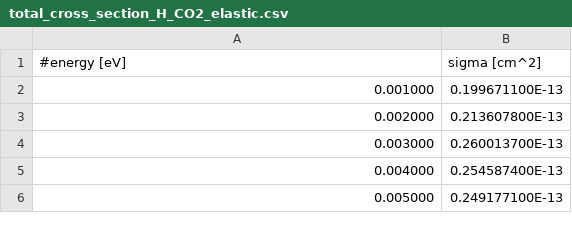
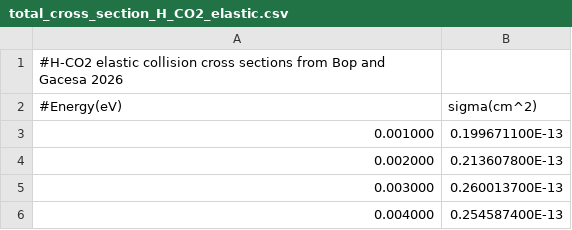
Before and after one commit to WillCherryy/corona3dmasters, a CSV file: src/inputs/collisions/H-CO2/total_cross_section_H_CO2_elastic.csv, drawn as a sheet; only a part is shown; the shorter side is filled out with more unchanged rows.

```diff
--- a/src/inputs/collisions/H-CO2/total_cross_section_H_CO2_elastic.csv
+++ b/src/inputs/collisions/H-CO2/total_cross_section_H_CO2_elastic.csv
@@ -1,2 +1,3 @@
-#energy [eV],sigma [cm^2]
+#H-CO2 elastic collision cross sections from Bop and Gacesa 2026
+#Energy(eV),sigma(cm^2)
 0.001000,0.199671100E-13
```
Also changed, not shown: src/inputs/collisions/H-CO2/diff_cross_section_H_CO2_elastic_0.1eV.csv, src/inputs/collisions/H-CO2/diff_cross_section_H_CO2_elastic_1eV.csv, 2 other files.
